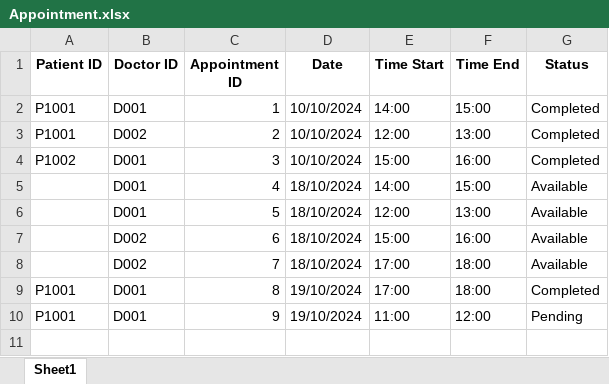
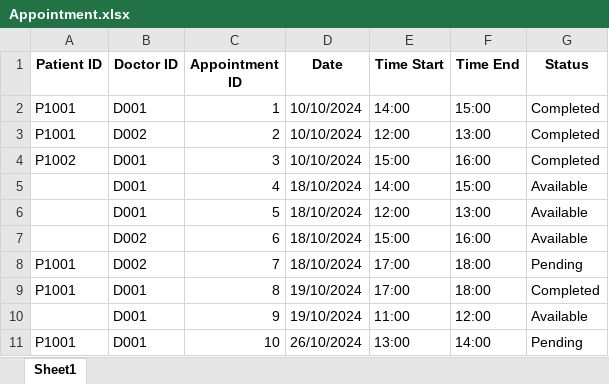
Before and after one commit to theresatree/SC2002, an Excel workbook: sc2002/src/main/resources/Appointment.xlsx, sheet Sheet1, drawn as a sheet; values as stored, in another font and other column widths than the file's, no borders; the diff names each change by its address in the sheet, - before the commit and + after, or states it on an @@ line.

```diff
--- a/sc2002/src/main/resources/Appointment.xlsx (sheet Sheet1)
+++ b/sc2002/src/main/resources/Appointment.xlsx (sheet Sheet1)
-A8 (Patient ID): (empty)
+A8 (Patient ID): P1001
-G8 (Status): Available
+G8 (Status): Pending
-A10 (Patient ID): P1001
+A10 (Patient ID): (empty)
-G10 (Status): Pending
+G10 (Status): Available
+row 11: P1001 | D001 | 10 | 26/10/2024 | 13:00 | 14:00 | Pending
```
Also changed, not shown: sc2002/src/main/resources/Patient_Diagnoses.xlsx, sc2002/src/main/resources/Patient_List.xlsx, 51 other files.
